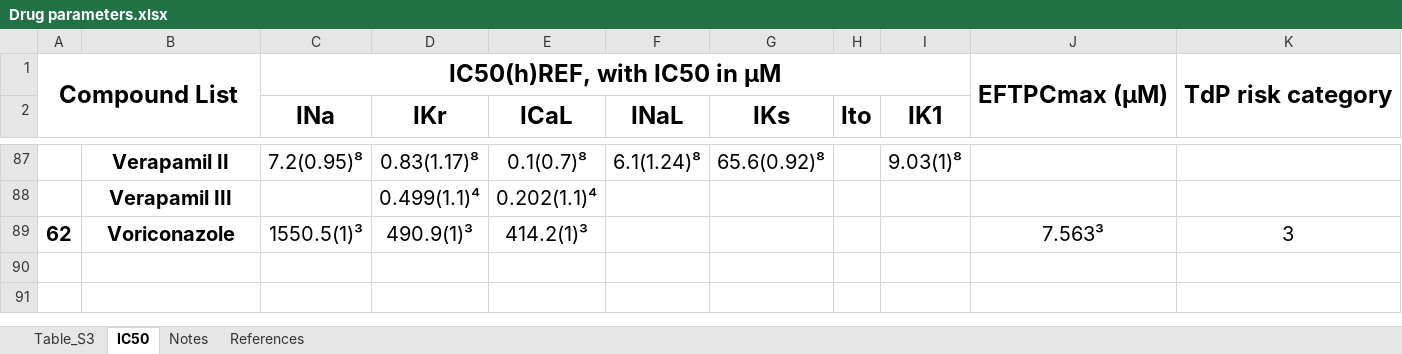
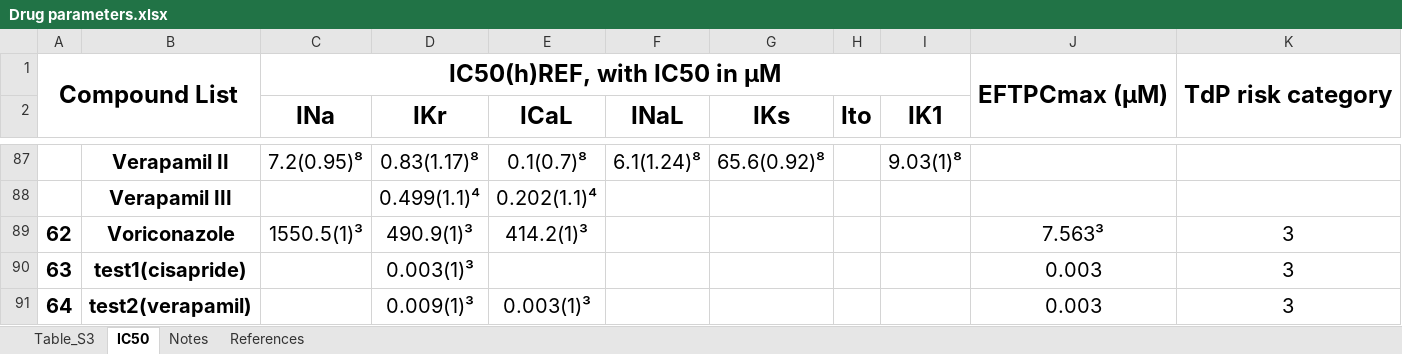
Before and after one commit to William-XiaodongAn/ovvr-sensitivity-analysis, an Excel workbook: sensitivity/drug_effect/more_drugs/Drug parameters.xlsx, sheet IC50, drawn as a sheet; only a part is shown, gaps mark what is left out; values as stored, in another font and other column widths than the file's, no borders; charts and pictures not drawn; the diff names each change by its address in the sheet, - before the commit and + after, or states it on an @@ line.

```diff
--- a/sensitivity/drug_effect/more_drugs/Drug parameters.xlsx (sheet IC50)
+++ b/sensitivity/drug_effect/more_drugs/Drug parameters.xlsx (sheet IC50)
+row 90: 63 | test1(cisapride) |  | 0.003(1)³ |  |  |  |  |  | 0.003 | 3
+row 91: 64 | test2(verapamil) |  | 0.009(1)³ | 0.003(1)³ |  |  |  |  | 0.003 | 3
```
Also changed, not shown: charts or pictures, 44 other files.
